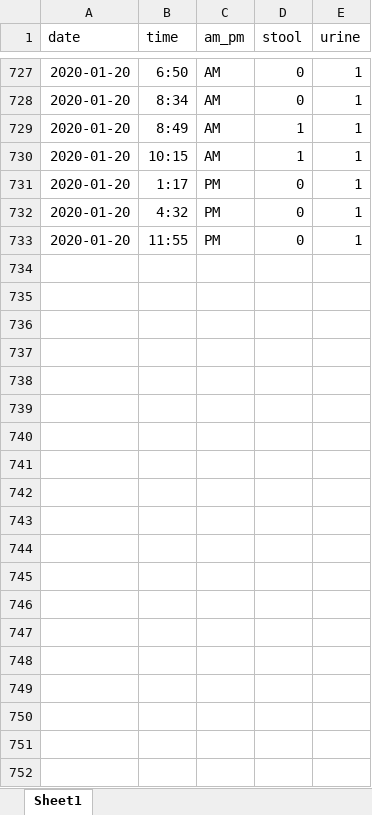
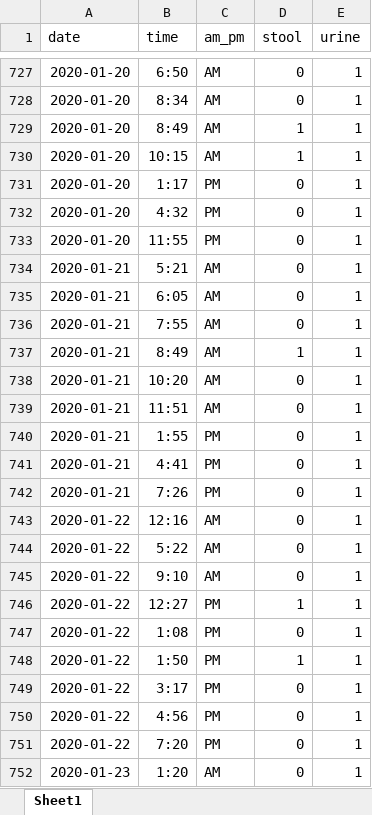
Before and after one commit to dallincoons/stink-bean, an Excel workbook: raw_data/diapers.xlsx, sheet Sheet1, drawn as a sheet; only a part is shown, gaps mark what is left out; values as stored, in another font and other column widths than the file's, no borders; the diff covers the shown part only; the diff names each change by its address in the sheet, - before the commit and + after, or states it on an @@ line.

Commit message:
more data

```diff
--- a/raw_data/diapers.xlsx (sheet Sheet1)
+++ b/raw_data/diapers.xlsx (sheet Sheet1)
+row 734: 2020-01-21 | 5:21 | AM | 0 | 1
+row 735: 2020-01-21 | 6:05 | AM | 0 | 1
+row 736: 2020-01-21 | 7:55 | AM | 0 | 1
+row 737: 2020-01-21 | 8:49 | AM | 1 | 1
+row 738: 2020-01-21 | 10:20 | AM | 0 | 1
+row 739: 2020-01-21 | 11:51 | AM | 0 | 1
+row 740: 2020-01-21 | 1:55 | PM | 0 | 1
+row 741: 2020-01-21 | 4:41 | PM | 0 | 1
+row 742: 2020-01-21 | 7:26 | PM | 0 | 1
+row 743: 2020-01-22 | 12:16 | AM | 0 | 1
+row 744: 2020-01-22 | 5:22 | AM | 0 | 1
+row 745: 2020-01-22 | 9:10 | AM | 0 | 1
+row 746: 2020-01-22 | 12:27 | PM | 1 | 1
+row 747: 2020-01-22 | 1:08 | PM | 0 | 1
+row 748: 2020-01-22 | 1:50 | PM | 1 | 1
+row 749: 2020-01-22 | 3:17 | PM | 0 | 1
+row 750: 2020-01-22 | 4:56 | PM | 0 | 1
+row 751: 2020-01-22 | 7:20 | PM | 0 | 1
+row 752: 2020-01-23 | 1:20 | AM | 0 | 1
```
Also changed, not shown: 178 added rows elsewhere in this sheet, 13 other files.
